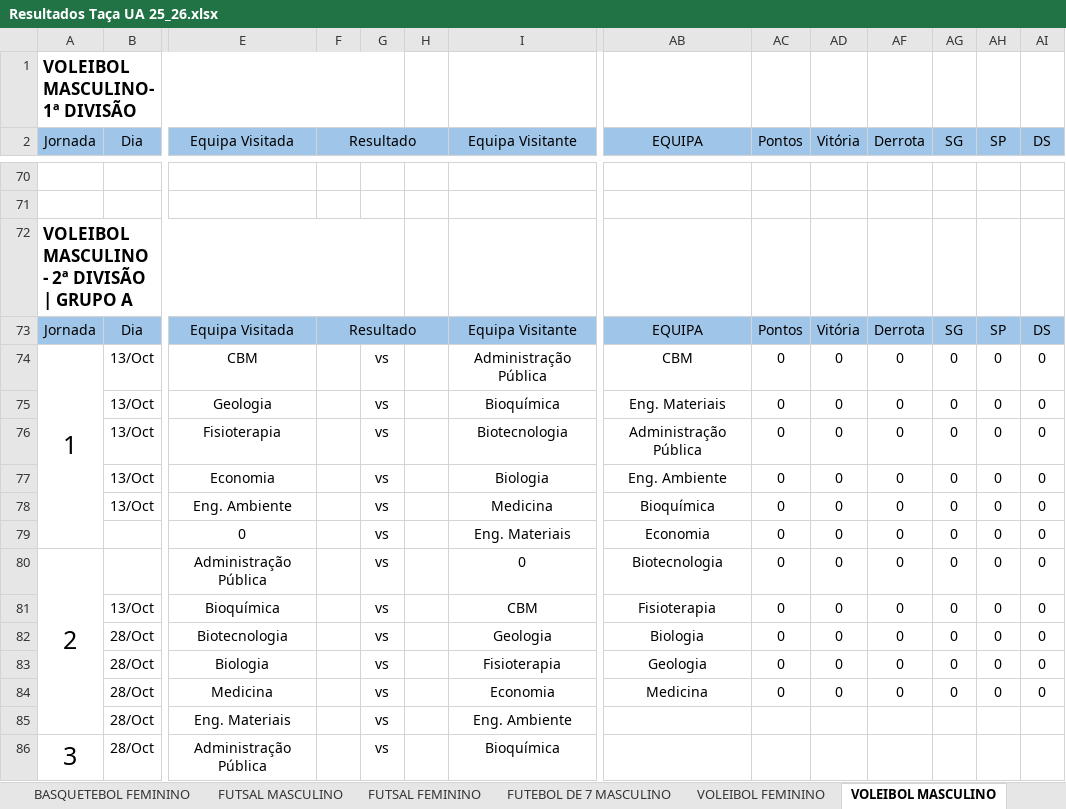
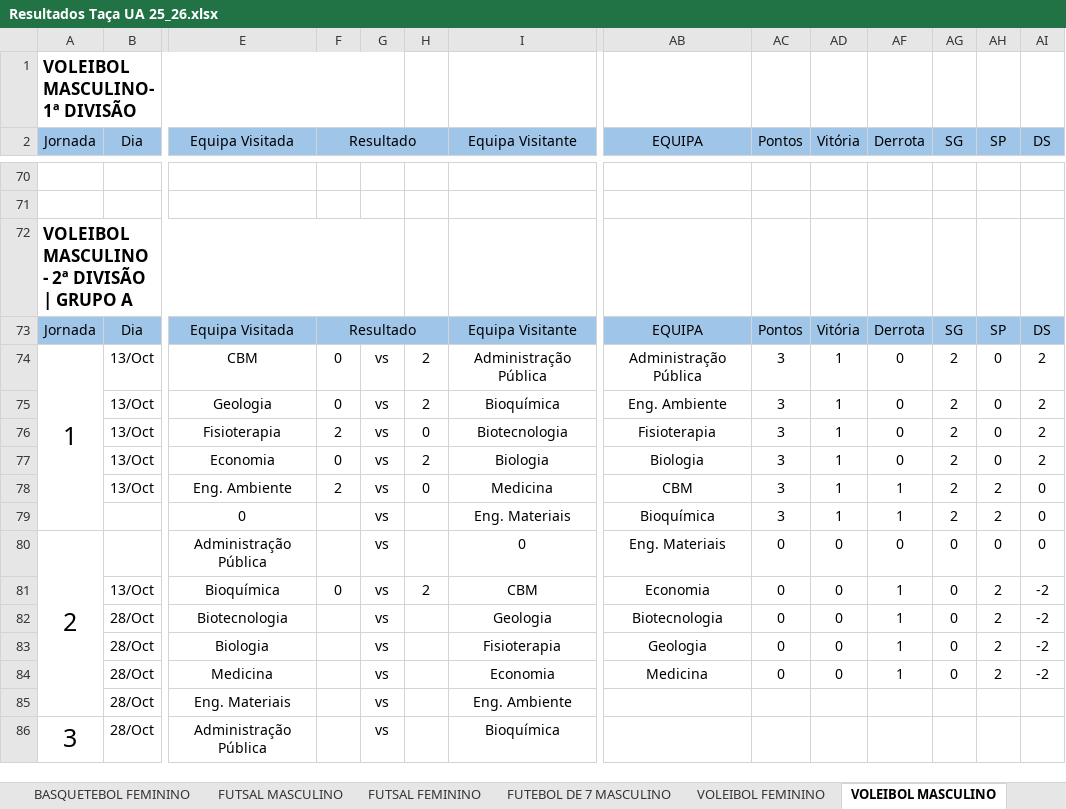
Before and after one commit to SlicF/mmr_ta-aua, an Excel workbook: Resultados Taça UA 25_26.xlsx, sheet VOLEIBOL MASCULINO, drawn as a sheet; only a part is shown, gaps mark what is left out; values as stored, in another font and other column widths than the file's, no borders; charts and pictures not drawn; removed rows and columns are numbered as before the commit, all else as after; rows hold the shown columns only; the diff covers the shown part only; the diff names each change by its address in the sheet, - before the commit and + after, or states it on an @@ line.

```diff
--- a/Resultados Taça UA 25_26.xlsx (sheet VOLEIBOL MASCULINO)
+++ b/Resultados Taça UA 25_26.xlsx (sheet VOLEIBOL MASCULINO)
-F74:F75 (Resultado): (empty)
+F74:F75 (Resultado): 0
-H74:H75: (empty)
+H74:H75: 2
-AB74 (EQUIPA): CBM
+AB74 (EQUIPA): Administração Pública
-AC74:AC78 (Pontos): 0
+AC74:AC78 (Pontos): 3
-AD74:AD78 (Vitória): 0
+AD74:AD78 (Vitória): 1
-AG74:AG78 (SG): 0
+AG74:AG78 (SG): 2
-AI74:AI77 (DS): 0
+AI74:AI77 (DS): 2
-AB75 (EQUIPA): Eng. Materiais
+AB75 (EQUIPA): Eng. Ambiente
-F76 (Resultado): (empty)
+F76 (Resultado): 2
-H76: (empty)
+H76: 0
-AB76 (EQUIPA): Administração Pública
+AB76 (EQUIPA): Fisioterapia
-F77 (Resultado): (empty)
+F77 (Resultado): 0
-H77: (empty)
+H77: 2
-AB77 (EQUIPA): Eng. Ambiente
+AB77 (EQUIPA): Biologia
-F78 (Resultado): (empty)
+F78 (Resultado): 2
-H78: (empty)
+H78: 0
-AB78 (EQUIPA): Bioquímica
+AB78 (EQUIPA): CBM
-AF78 (Derrota): 0
+AF78 (Derrota): 1
-AH78 (SP): 0
+AH78 (SP): 2
-row 79:  |  | 0 |  | vs |  | Eng. Materiais | Economia | 0 | 0 | 0 | 0 | 0 | 0
+row 79:  |  | 0 |  | vs |  | Eng. Materiais | Bioquímica | 3 | 1 | 1 | 2 | 2 | 0
-AB80 (EQUIPA): Biotecnologia
+AB80 (EQUIPA): Eng. Materiais
-F81 (Resultado): (empty)
+F81 (Resultado): 0
-H81: (empty)
+H81: 2
-AB81 (EQUIPA): Fisioterapia
+AB81 (EQUIPA): Economia
-AF81:AF84 (Derrota): 0
+AF81:AF84 (Derrota): 1
-AH81:AH84 (SP): 0
+AH81:AH84 (SP): 2
-AI81:AI84 (DS): 0
+AI81:AI84 (DS): -2
-AB82 (EQUIPA): Biologia
+AB82 (EQUIPA): Biotecnologia
```
Also changed, not shown: 87 edited cells elsewhere in this sheet, sheet FUTSAL MASCULINO, hidden cells, charts or pictures, backup_Resultados Taça UA 25_26.xlsx, 17 other files.
